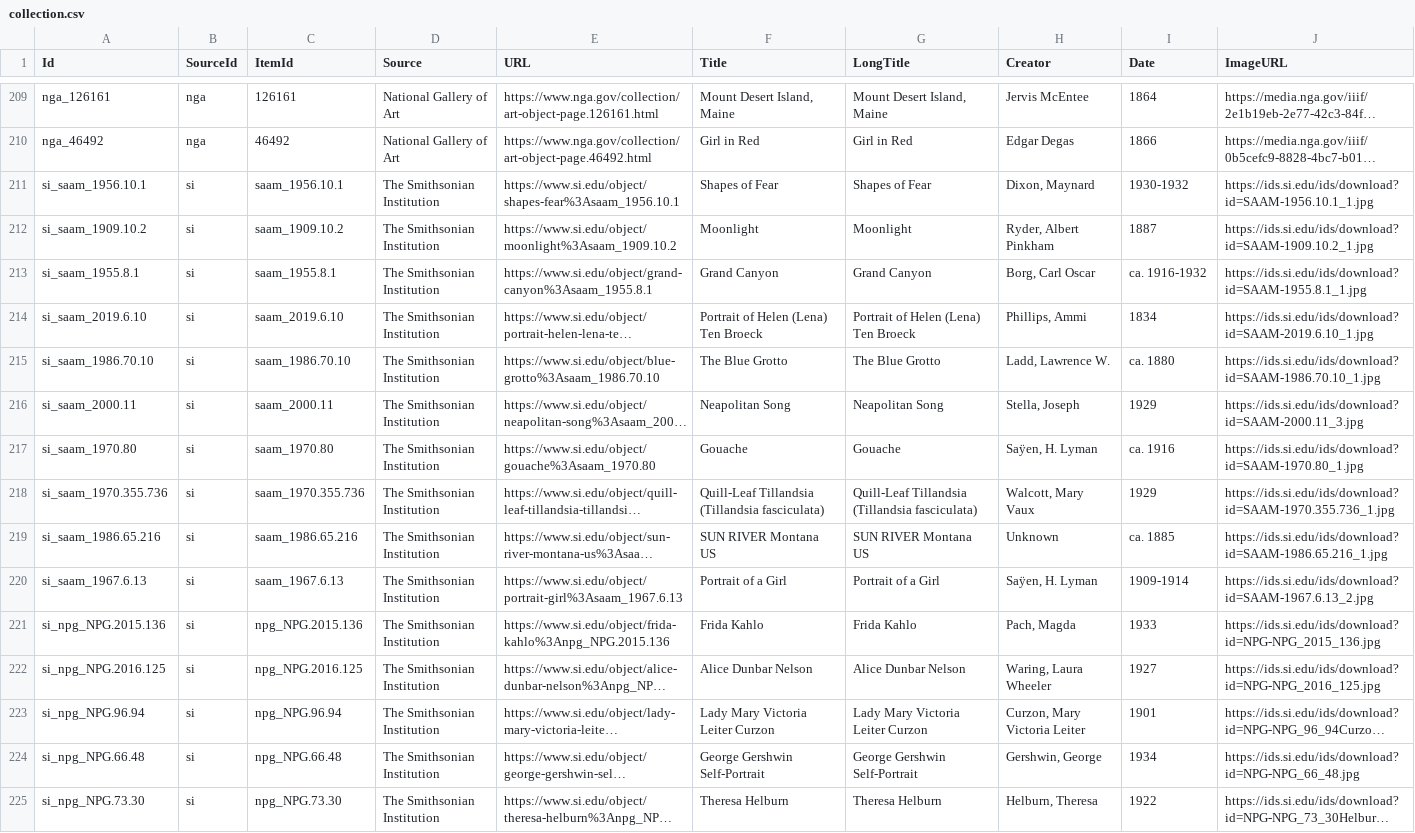
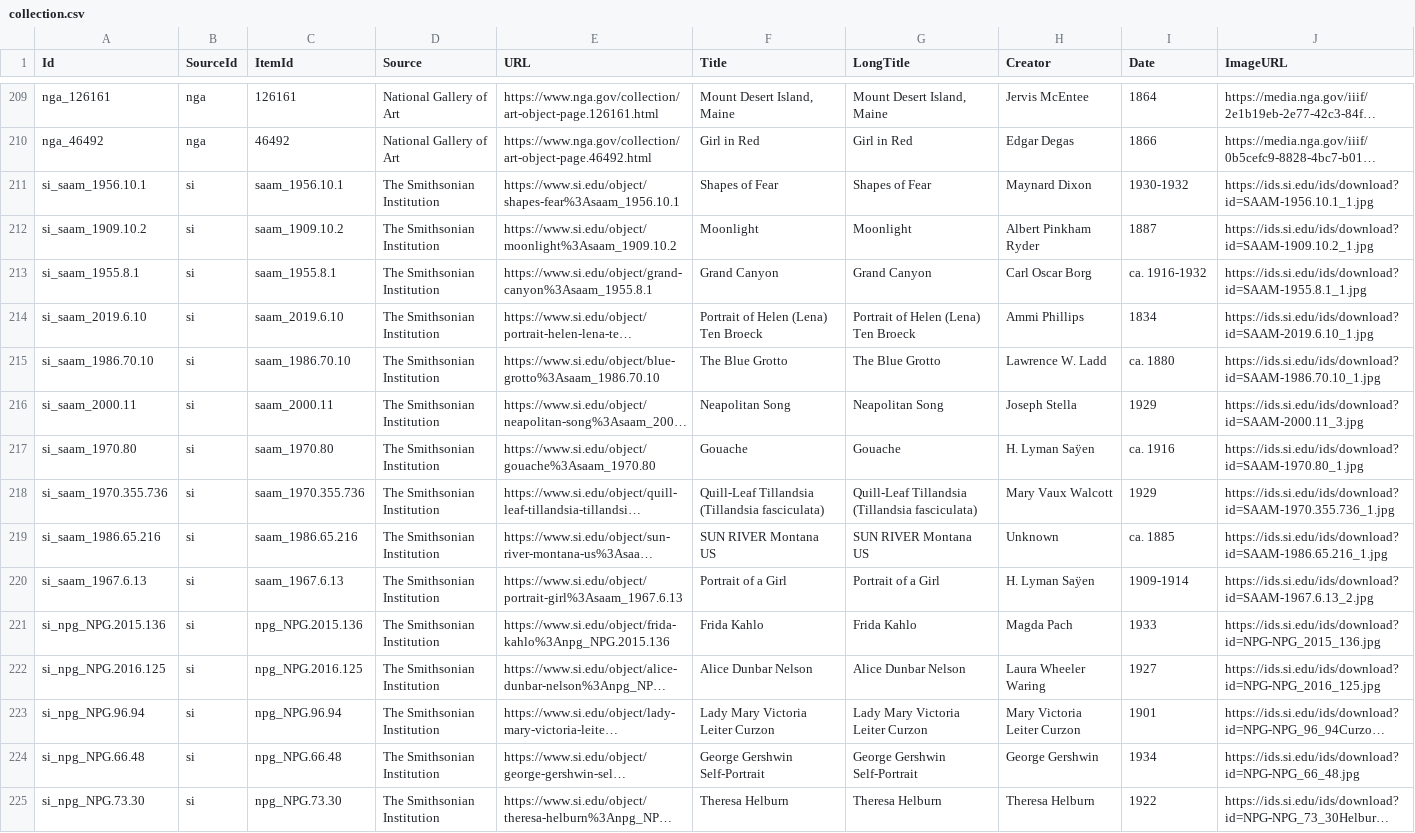
Before and after one commit to beefoo/art-breaker-3000, a CSV file: data/collection.csv, drawn as a sheet; only a part is shown, gaps mark what is left out; long unchanged cells end in …; the diff names each change by its address in the sheet, - before the commit and + after, or states it on an @@ line.

Commit message:
Add item detail modal

```diff
--- a/data/collection.csv
+++ b/data/collection.csv
-H211 (Creator): Dixon, Maynard
+H211 (Creator): Maynard Dixon
-H212 (Creator): Ryder, Albert Pinkham
+H212 (Creator): Albert Pinkham Ryder
-H213 (Creator): Borg, Carl Oscar
+H213 (Creator): Carl Oscar Borg
-H214 (Creator): Phillips, Ammi
+H214 (Creator): Ammi Phillips
-H215 (Creator): Ladd, Lawrence W.
+H215 (Creator): Lawrence W. Ladd
-H216 (Creator): Stella, Joseph
+H216 (Creator): Joseph Stella
-H217 (Creator): Saÿen, H. Lyman
+H217 (Creator): H. Lyman Saÿen
-H218 (Creator): Walcott, Mary Vaux
+H218 (Creator): Mary Vaux Walcott
-H220 (Creator): Saÿen, H. Lyman
+H220 (Creator): H. Lyman Saÿen
-H221 (Creator): Pach, Magda
+H221 (Creator): Magda Pach
-H222 (Creator): Waring, Laura Wheeler
+H222 (Creator): Laura Wheeler Waring
-H223 (Creator): Curzon, Mary Victoria Leiter
+H223 (Creator): Mary Victoria Leiter Curzon
-H224 (Creator): Gershwin, George
+H224 (Creator): George Gershwin
-H225 (Creator): Helburn, Theresa
+H225 (Creator): Theresa Helburn
```
Also changed, not shown: 8 other files.
